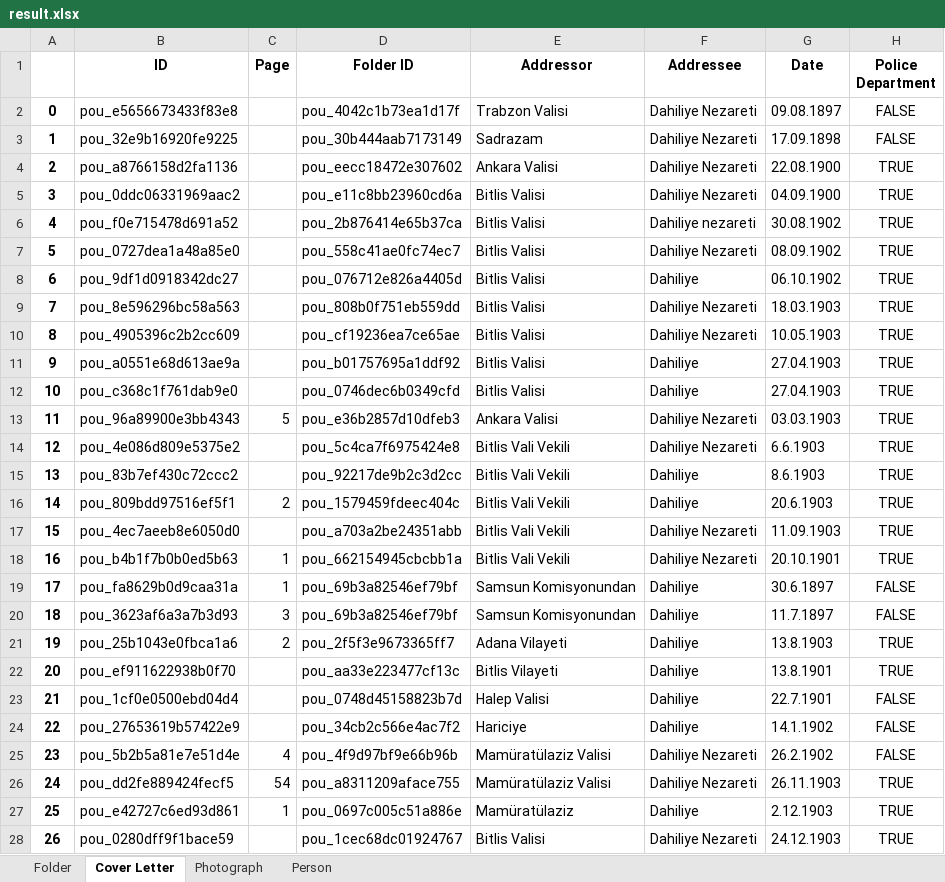
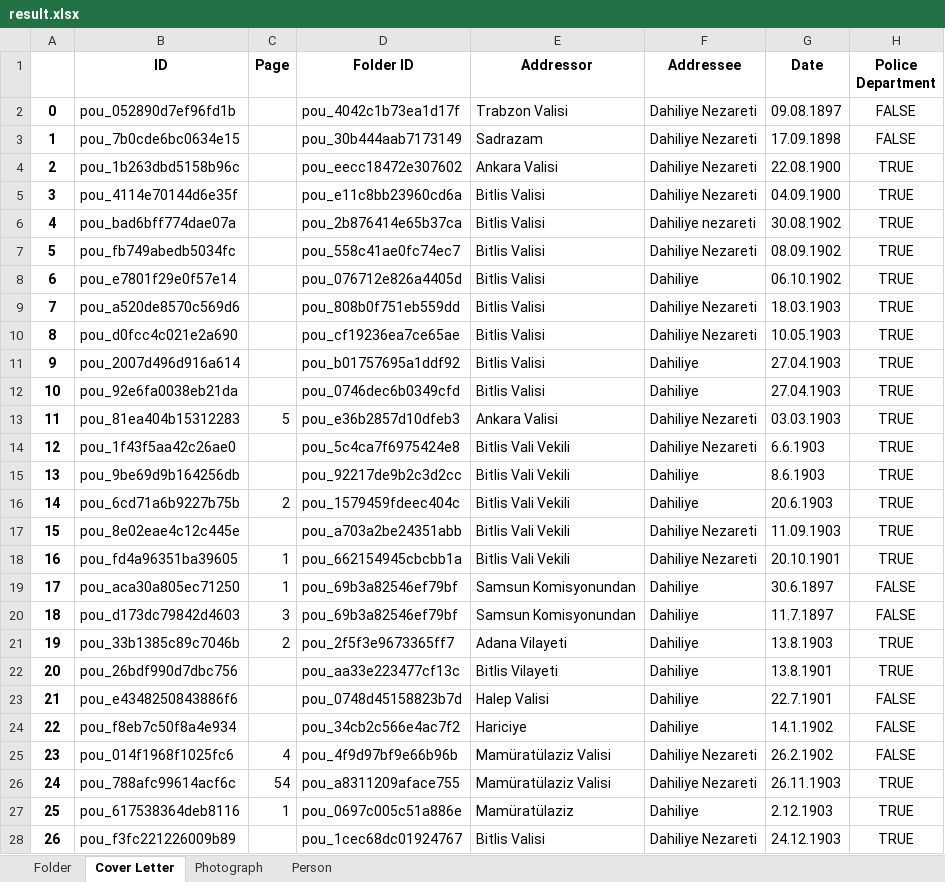
Before and after one commit to dhlab-basel/0827-pou-scripts, an Excel workbook: 04_output_data/result.xlsx, sheet Cover Letter, drawn as a sheet; only a part is shown; values as stored, in another font and other column widths than the file's, no borders; the diff covers the shown part only; the diff names each change by its address in the sheet, - before the commit and + after, or states it on an @@ line.

```diff
--- a/04_output_data/result.xlsx (sheet Cover Letter)
+++ b/04_output_data/result.xlsx (sheet Cover Letter)
-B2 (ID): pou_e5656673433f83e8
+B2 (ID): pou_052890d7ef96fd1b
-B3 (ID): pou_32e9b16920fe9225
+B3 (ID): pou_7b0cde6bc0634e15
-B4 (ID): pou_a8766158d2fa1136
+B4 (ID): pou_1b263dbd5158b96c
-B5 (ID): pou_0ddc06331969aac2
+B5 (ID): pou_4114e70144d6e35f
-B6 (ID): pou_f0e715478d691a52
+B6 (ID): pou_bad6bff774dae07a
-B7 (ID): pou_0727dea1a48a85e0
+B7 (ID): pou_fb749abedb5034fc
-B8 (ID): pou_9df1d0918342dc27
+B8 (ID): pou_e7801f29e0f57e14
-B9 (ID): pou_8e596296bc58a563
+B9 (ID): pou_a520de8570c569d6
-B10 (ID): pou_4905396c2b2cc609
+B10 (ID): pou_d0fcc4c021e2a690
-B11 (ID): pou_a0551e68d613ae9a
+B11 (ID): pou_2007d496d916a614
-B12 (ID): pou_c368c1f761dab9e0
+B12 (ID): pou_92e6fa0038eb21da
-B13 (ID): pou_96a89900e3bb4343
+B13 (ID): pou_81ea404b15312283
-B14 (ID): pou_4e086d809e5375e2
+B14 (ID): pou_1f43f5aa42c26ae0
-B15 (ID): pou_83b7ef430c72ccc2
+B15 (ID): pou_9be69d9b164256db
-B16 (ID): pou_809bdd97516ef5f1
+B16 (ID): pou_6cd71a6b9227b75b
-B17 (ID): pou_4ec7aeeb8e6050d0
+B17 (ID): pou_8e02eae4c12c445e
-B18 (ID): pou_b4b1f7b0b0ed5b63
+B18 (ID): pou_fd4a96351ba39605
-B19 (ID): pou_fa8629b0d9caa31a
+B19 (ID): pou_aca30a805ec71250
-B20 (ID): pou_3623af6a3a7b3d93
+B20 (ID): pou_d173dc79842d4603
-B21 (ID): pou_25b1043e0fbca1a6
+B21 (ID): pou_33b1385c89c7046b
-B22 (ID): pou_ef911622938b0f70
+B22 (ID): pou_26bdf990d7dbc756
-B23 (ID): pou_1cf0e0500ebd04d4
+B23 (ID): pou_e4348250843886f6
-B24 (ID): pou_27653619b57422e9
+B24 (ID): pou_f8eb7c50f8a4e934
-B25 (ID): pou_5b2b5a81e7e51d4e
+B25 (ID): pou_014f1968f1025fc6
-B26 (ID): pou_dd2fe889424fecf5
+B26 (ID): pou_788afc99614acf6c
-B27 (ID): pou_e42727c6ed93d861
+B27 (ID): pou_617538364deb8116
-B28 (ID): pou_0280dff9f1bace59
+B28 (ID): pou_f3fc221226009b89
```
Also changed, not shown: 818 edited cells elsewhere in this sheet, sheet Person, sheet Photograph, 00_input_data/output.xlsx, 1 other file.
